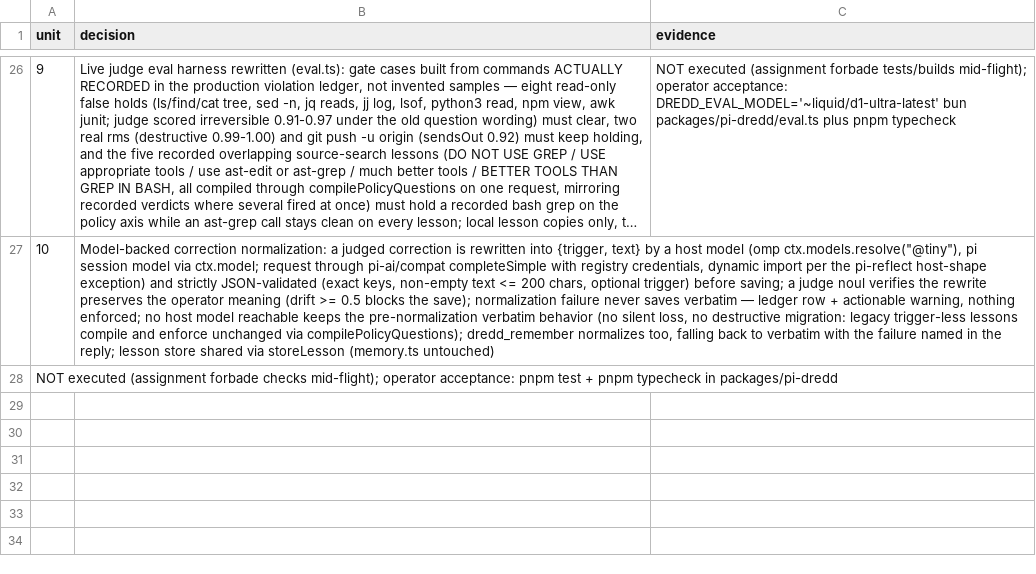
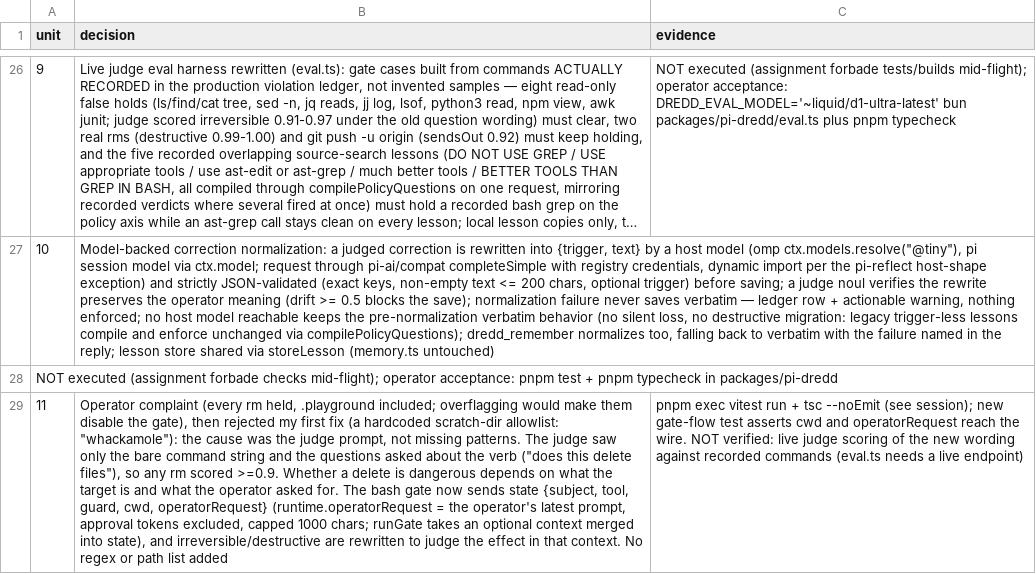
Before and after one commit to casualjim/pi-mimir, a TSV file: packages/pi-dredd/docs/decisions.tsv, drawn as a sheet; only a part is shown, gaps mark what is left out; long unchanged cells end in …; the diff names each change by its address in the sheet, - before the commit and + after, or states it on an @@ line.

Commit message:
fix(pi-dredd): judge deletes in context, not by verb
Every rm held: the judge saw only the bare command and the questions asked whether it deletes files, so any delete scored 0.9 or higher.

- send cwd and the operator's latest request with the bash command
- reword irreversible/destructive to judge effect in that context
- runGate takes optional context merged into judge state

```diff
--- a/packages/pi-dredd/docs/decisions.tsv
+++ b/packages/pi-dredd/docs/decisions.tsv
+row 29: 11 | Operator complaint (every rm held, .playground included; overflagging would make them disable the gate), then rejected my first fix (a hardcoded scratch-dir allowlist: "whackamole"): the cause was the judge prompt, not missing patterns. The judge saw only the bare command string and the questions asked about the verb ("does this delete files"), so any rm scored >=0.9. Whether a delete is dangerous depends on what the target is and what the operator asked for. The bash gate now sends state {subject, tool, guard, cwd, operatorRequest} (runtime.operatorRequest = the operator's latest prompt, approval tokens excluded, capped 1000 chars; runGate takes an optional context merged into state), and irreversible/destructive are rewritten to judge the effect in that context. No regex or path list added | pnpm exec vitest run + tsc --noEmit (see session); new gate-flow test asserts cwd and operatorRequest reach the wire. NOT verified: live judge scoring of the new wording against recorded commands (eval.ts needs a live endpoint)
```
Also changed, not shown: 4 other files.
